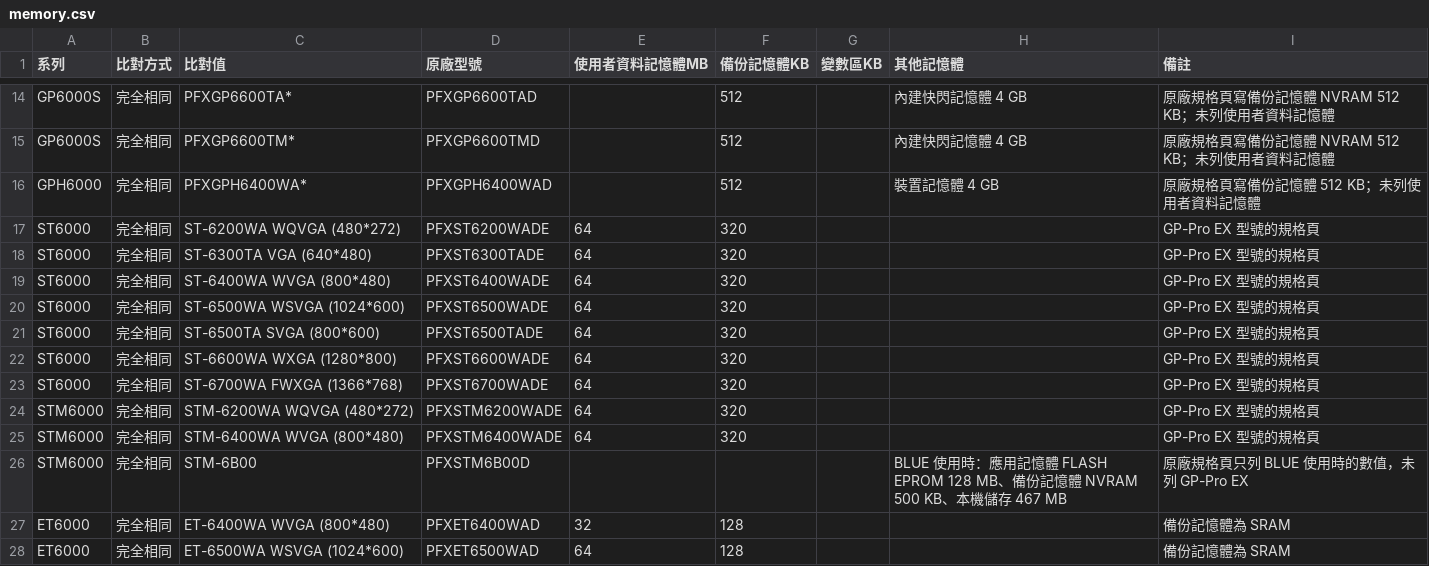
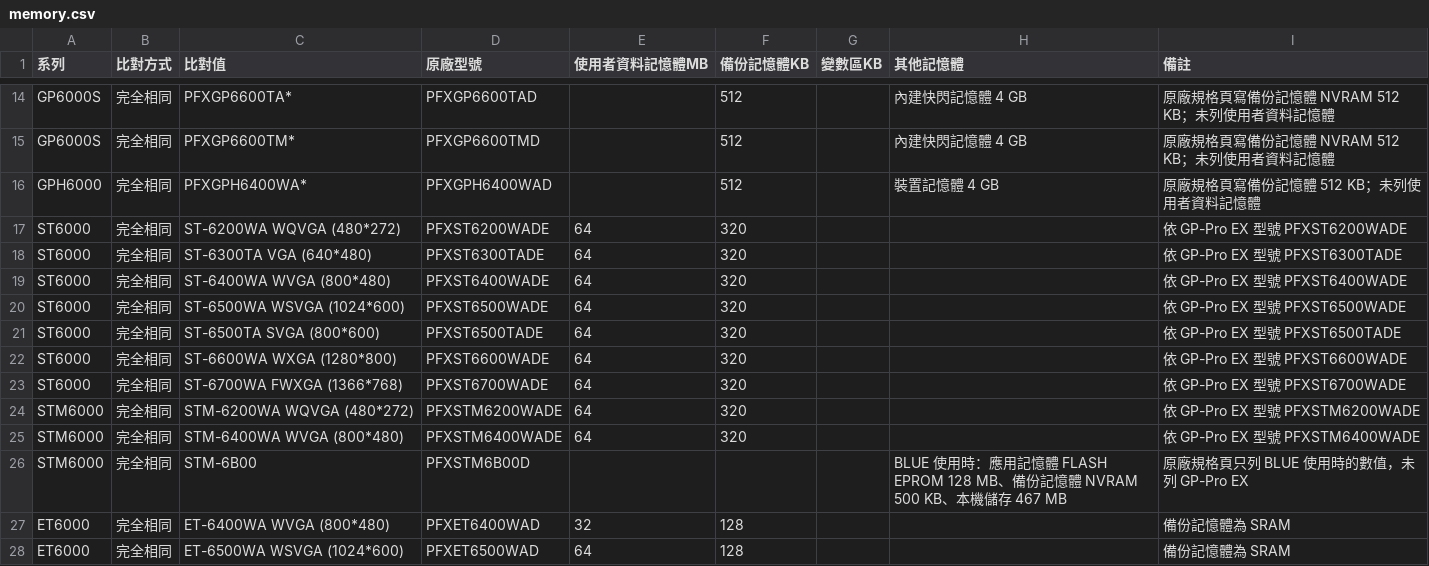
Before and after one commit to kikiqqp/proface-hmi-selector, a CSV file: data/csv/memory.csv, drawn as a sheet; only a part is shown, gaps mark what is left out.

Commit message:
資料：ST6000、STM6000 記憶體說明改寫為依 GP-Pro EX 型號

```diff
--- a/data/csv/memory.csv
+++ b/data/csv/memory.csv
@@ -16,11 +16,11 @@ GP6000S,完全相同,PFXGP6600TM*,PFXGP6600TMD,,512,,內建快閃記憶體 4 GB,
 GPH6000,完全相同,PFXGPH6400WA*,PFXGPH6400WAD,,512,,裝置記憶體 4 GB,原廠規格頁寫備份記憶體 512 KB；未列使用者資料記憶體
-ST6000,完全相同,ST-6200WA WQVGA (480*272),PFXST6200WADE,64,320,,,GP-Pro EX 型號的規格頁
-ST6000,完全相同,ST-6300TA VGA (640*480),PFXST6300TADE,64,320,,,GP-Pro EX 型號的規格頁
-ST6000,完全相同,ST-6400WA WVGA (800*480),PFXST6400WADE,64,320,,,GP-Pro EX 型號的規格頁
-ST6000,完全相同,ST-6500WA WSVGA (1024*600),PFXST6500WADE,64,320,,,GP-Pro EX 型號的規格頁
-ST6000,完全相同,ST-6500TA SVGA (800*600),PFXST6500TADE,64,320,,,GP-Pro EX 型號的規格頁
-ST6000,完全相同,ST-6600WA WXGA (1280*800),PFXST6600WADE,64,320,,,GP-Pro EX 型號的規格頁
-ST6000,完全相同,ST-6700WA FWXGA (1366*768),PFXST6700WADE,64,320,,,GP-Pro EX 型號的規格頁
-STM6000,完全相同,STM-6200WA WQVGA (480*272),PFXSTM6200WADE,64,320,,,GP-Pro EX 型號的規格頁
-STM6000,完全相同,STM-6400WA WVGA (800*480),PFXSTM6400WADE,64,320,,,GP-Pro EX 型號的規格頁
+ST6000,完全相同,ST-6200WA WQVGA (480*272),PFXST6200WADE,64,320,,,依 GP-Pro EX 型號 PFXST6200WADE
+ST6000,完全相同,ST-6300TA VGA (640*480),PFXST6300TADE,64,320,,,依 GP-Pro EX 型號 PFXST6300TADE
+ST6000,完全相同,ST-6400WA WVGA (800*480),PFXST6400WADE,64,320,,,依 GP-Pro EX 型號 PFXST6400WADE
+ST6000,完全相同,ST-6500WA WSVGA (1024*600),PFXST6500WADE,64,320,,,依 GP-Pro EX 型號 PFXST6500WADE
+ST6000,完全相同,ST-6500TA SVGA (800*600),PFXST6500TADE,64,320,,,依 GP-Pro EX 型號 PFXST6500TADE
+ST6000,完全相同,ST-6600WA WXGA (1280*800),PFXST6600WADE,64,320,,,依 GP-Pro EX 型號 PFXST6600WADE
+ST6000,完全相同,ST-6700WA FWXGA (1366*768),PFXST6700WADE,64,320,,,依 GP-Pro EX 型號 PFXST6700WADE
+STM6000,完全相同,STM-6200WA WQVGA (480*272),PFXSTM6200WADE,64,320,,,依 GP-Pro EX 型號 PFXSTM6200WADE
+STM6000,完全相同,STM-6400WA WVGA (800*480),PFXSTM6400WADE,64,320,,,依 GP-Pro EX 型號 PFXSTM6400WADE
 STM6000,完全相同,STM-6B00,PFXSTM6B00D,,,,BLUE 使用時：應用記憶體 FLASH EPROM 128 MB、備份記憶體 NVRAM 500 KB、本機儲存 467 MB,原廠規格頁只列 BLUE 使用時的數值，未列 GP-Pro EX
```
